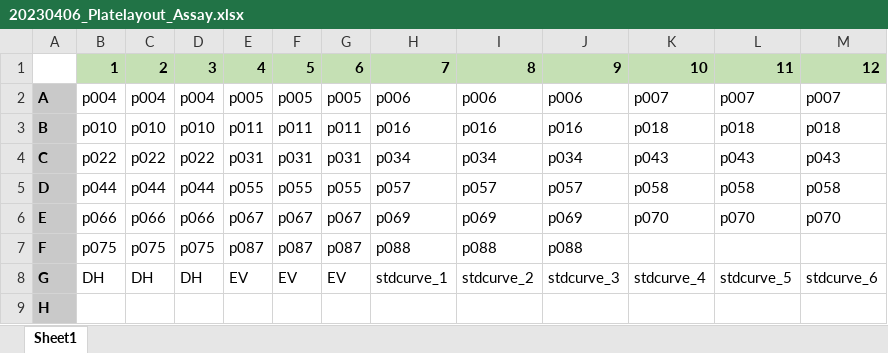
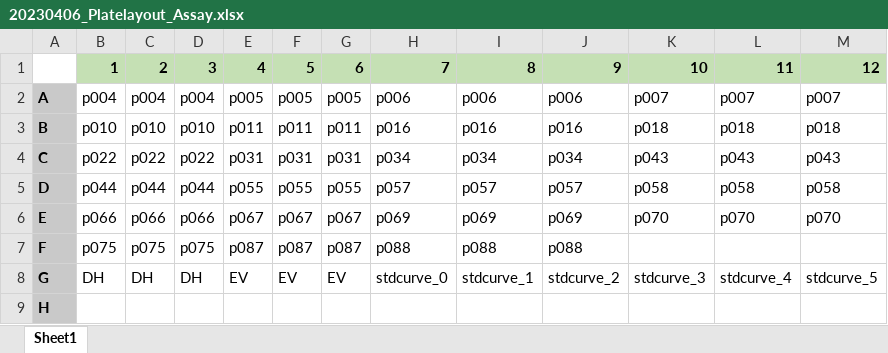
Before and after one commit to MSM-group/platereader-plotting, an Excel workbook: data/20230406/20230406_Platelayout_Assay.xlsx, sheet Sheet1, drawn as a sheet; values as stored, in another font and other column widths than the file's, no borders; the diff names each change by its address in the sheet, - before the commit and + after, or states it on an @@ line.

Commit message:
20230421 data

```diff
--- a/data/20230406/20230406_Platelayout_Assay.xlsx (sheet Sheet1)
+++ b/data/20230406/20230406_Platelayout_Assay.xlsx (sheet Sheet1)
-H8: stdcurve_1
+H8: stdcurve_0
-I8: stdcurve_2
+I8: stdcurve_1
-J8: stdcurve_3
+J8: stdcurve_2
-K8: stdcurve_4
+K8: stdcurve_3
-L8: stdcurve_5
+L8: stdcurve_4
-M8: stdcurve_6
+M8: stdcurve_5
```
Also changed, not shown: 18 other files.
